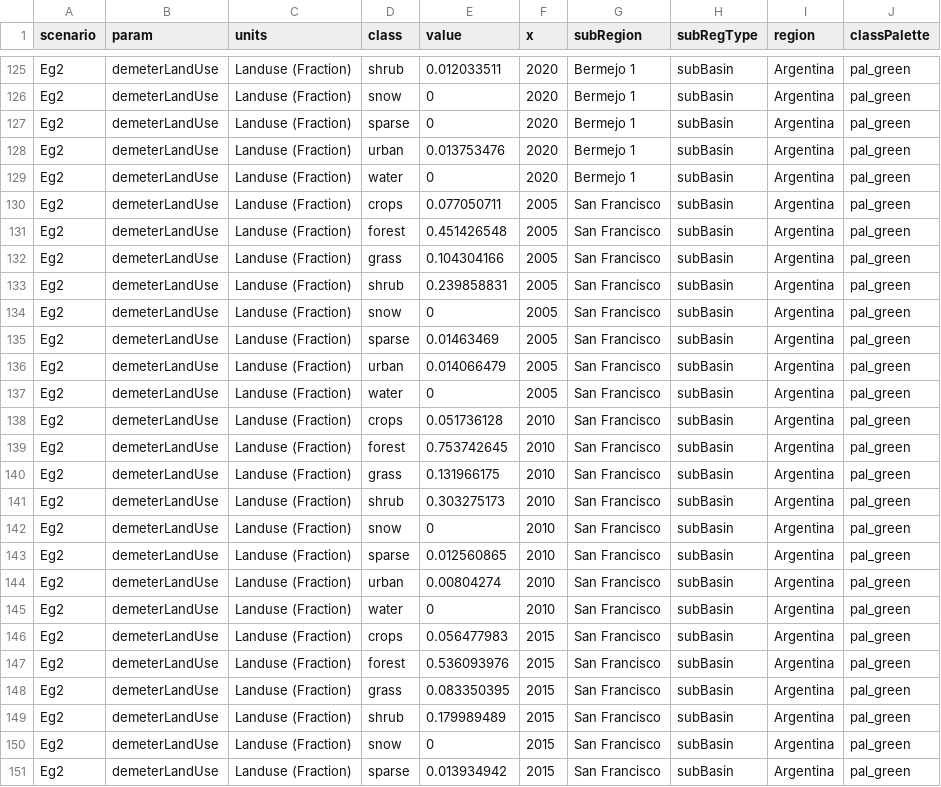
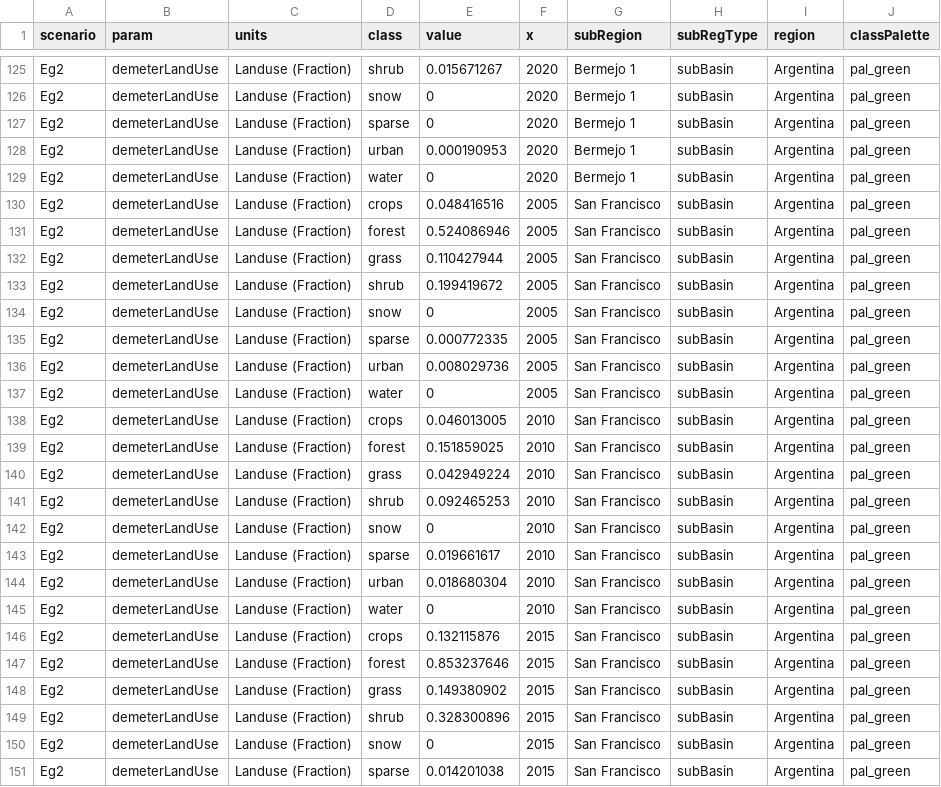
Before and after one commit to JGCRI/metis, a CSV file: dataFiles/examples/example_poly_ArgentinaBermejo3_Eg1Eg2.csv, drawn as a sheet; only a part is shown, gaps mark what is left out; the diff covers the shown part only; the diff names each change by its address in the sheet, - before the commit and + after, or states it on an @@ line.

```diff
--- a/dataFiles/examples/example_poly_ArgentinaBermejo3_Eg1Eg2.csv
+++ b/dataFiles/examples/example_poly_ArgentinaBermejo3_Eg1Eg2.csv
-E125 (value): 0.012033511
+E125 (value): 0.015671267
-E128 (value): 0.013753476
+E128 (value): 0.000190953
-E130 (value): 0.077050711
+E130 (value): 0.048416516
-E131 (value): 0.451426548
+E131 (value): 0.524086946
-E132 (value): 0.104304166
+E132 (value): 0.110427944
-E133 (value): 0.239858831
+E133 (value): 0.199419672
-E135 (value): 0.01463469
+E135 (value): 0.000772335
-E136 (value): 0.014066479
+E136 (value): 0.008029736
-E138 (value): 0.051736128
+E138 (value): 0.046013005
-E139 (value): 0.753742645
+E139 (value): 0.151859025
-E140 (value): 0.131966175
+E140 (value): 0.042949224
-E141 (value): 0.303275173
+E141 (value): 0.092465253
-E143 (value): 0.012560865
+E143 (value): 0.019661617
-E144 (value): 0.00804274
+E144 (value): 0.018680304
-E146 (value): 0.056477983
+E146 (value): 0.132115876
-E147 (value): 0.536093976
+E147 (value): 0.853237646
-E148 (value): 0.083350395
+E148 (value): 0.149380902
-E149 (value): 0.179989489
+E149 (value): 0.328300896
-E151 (value): 0.013934942
+E151 (value): 0.014201038
```
Also changed, not shown: 41 edited cells elsewhere in this file, 36 other files.
